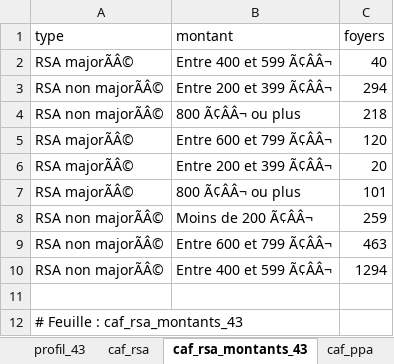
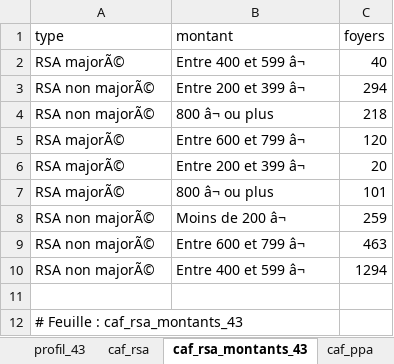
Before and after one commit to strolcity/PCF43-SITE, an Excel workbook: data/emploi/emploi.xlsx, sheet caf_rsa_montants_43, drawn as a sheet; values as stored, in another font and other column widths than the file's, no borders; the diff names each change by its address in the sheet, - before the commit and + after, or states it on an @@ line.

```diff
--- a/data/emploi/emploi.xlsx (sheet caf_rsa_montants_43)
+++ b/data/emploi/emploi.xlsx (sheet caf_rsa_montants_43)
-A2 (type): RSA majorÃÂ©
+A2 (type): RSA majorÃ©
-B2 (montant): Entre 400 et 599 Ã¢ÂÂ¬
+B2 (montant): Entre 400 et 599 â¬
-A3:A4 (type): RSA non majorÃÂ©
+A3:A4 (type): RSA non majorÃ©
-B3 (montant): Entre 200 et 399 Ã¢ÂÂ¬
+B3 (montant): Entre 200 et 399 â¬
-B4 (montant): 800 Ã¢ÂÂ¬ ou plus
+B4 (montant): 800 â¬ ou plus
-A5:A7 (type): RSA majorÃÂ©
+A5:A7 (type): RSA majorÃ©
-B5 (montant): Entre 600 et 799 Ã¢ÂÂ¬
+B5 (montant): Entre 600 et 799 â¬
-B6 (montant): Entre 200 et 399 Ã¢ÂÂ¬
+B6 (montant): Entre 200 et 399 â¬
-B7 (montant): 800 Ã¢ÂÂ¬ ou plus
+B7 (montant): 800 â¬ ou plus
-A8:A10 (type): RSA non majorÃÂ©
+A8:A10 (type): RSA non majorÃ©
-B8 (montant): Moins de 200 Ã¢ÂÂ¬
+B8 (montant): Moins de 200 â¬
-B9 (montant): Entre 600 et 799 Ã¢ÂÂ¬
+B9 (montant): Entre 600 et 799 â¬
-B10 (montant): Entre 400 et 599 Ã¢ÂÂ¬
+B10 (montant): Entre 400 et 599 â¬
```
Also changed, not shown: sheet defm_departements, sheet departements_noms, sheet defm_france_janvier, sheet temps_partiel_raisons, sheet caf_ppa_age_43, sheet caf_ppa, 2 more sheets, 3 other files.
